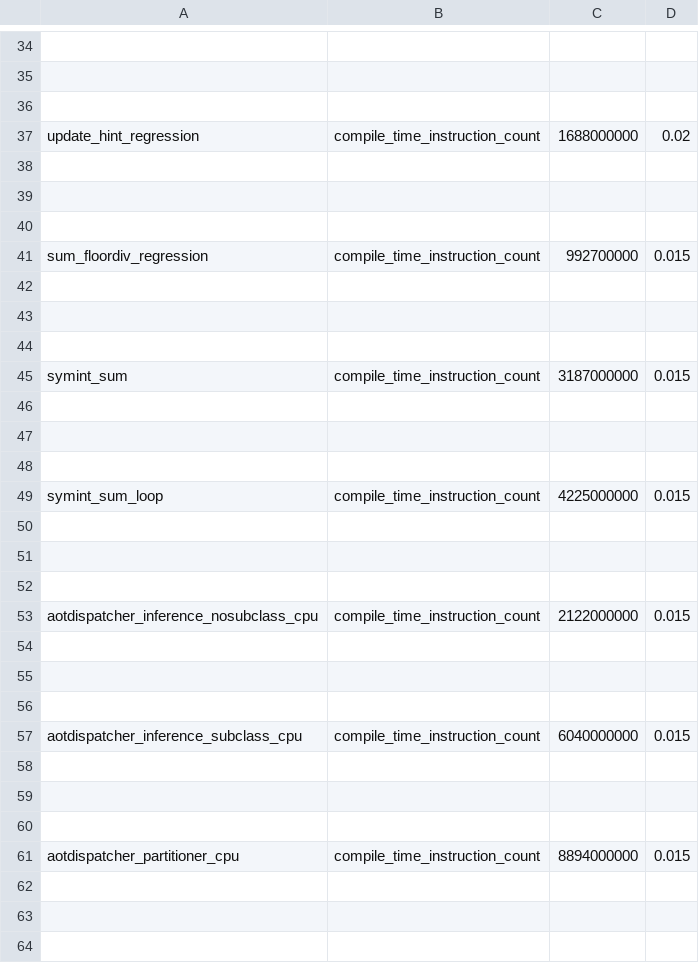
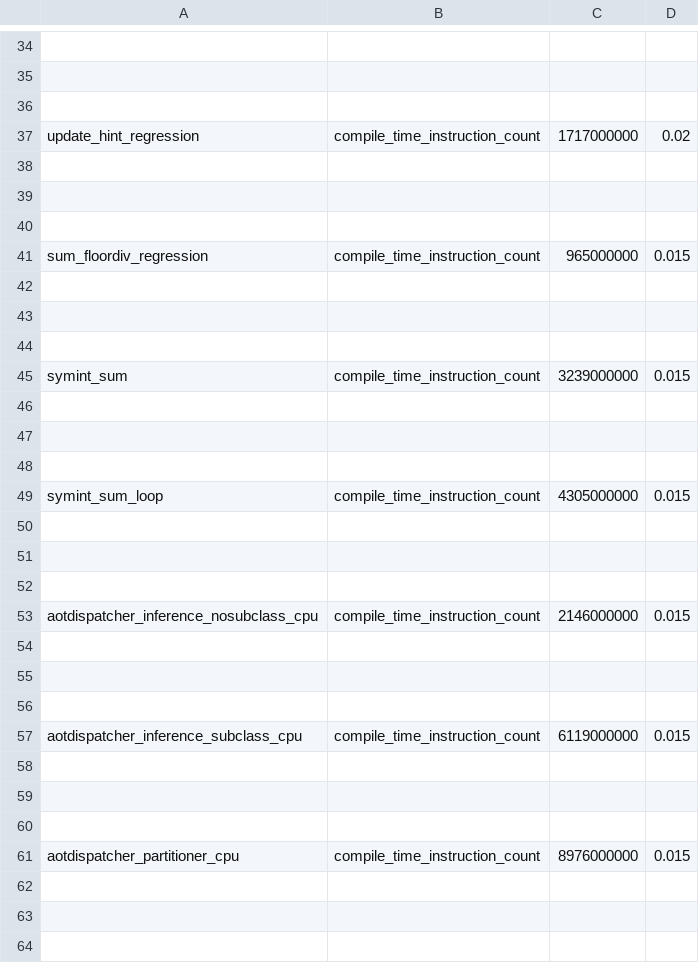
Before and after one commit to vortex-dev11/pytorch, a CSV file: benchmarks/dynamo/pr_time_benchmarks/expected_results.csv, drawn as a sheet; only a part is shown, gaps mark what is left out; the diff covers the shown part only; the diff names each change by its address in the sheet, - before the commit and + after, or states it on an @@ line.

Commit message:
update expeced results (#158497)
Pull Request resolved: https://github.com/pytorch/pytorch/pull/158497
Approved by: https://github.com/xmfan

```diff
--- a/benchmarks/dynamo/pr_time_benchmarks/expected_results.csv
+++ b/benchmarks/dynamo/pr_time_benchmarks/expected_results.csv
-C37: 1688000000
+C37: 1717000000
-C41: 992700000
+C41: 965000000
-C45: 3187000000
+C45: 3239000000
-C49: 4225000000
+C49: 4305000000
-C53: 2122000000
+C53: 2146000000
-C57: 6040000000
+C57: 6119000000
-C61: 8894000000
+C61: 8976000000
```
Also changed, not shown: 15 edited cells elsewhere in this file.
